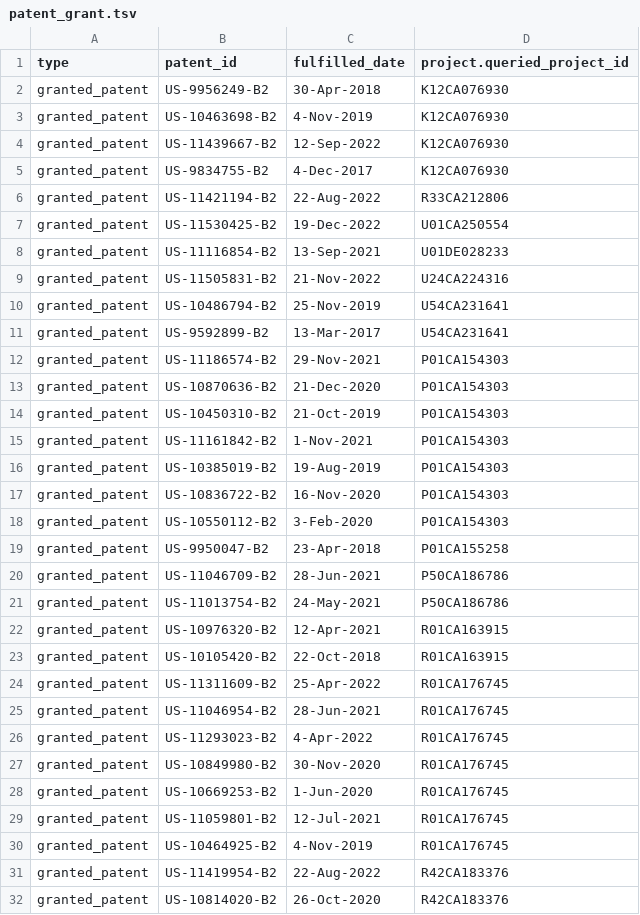
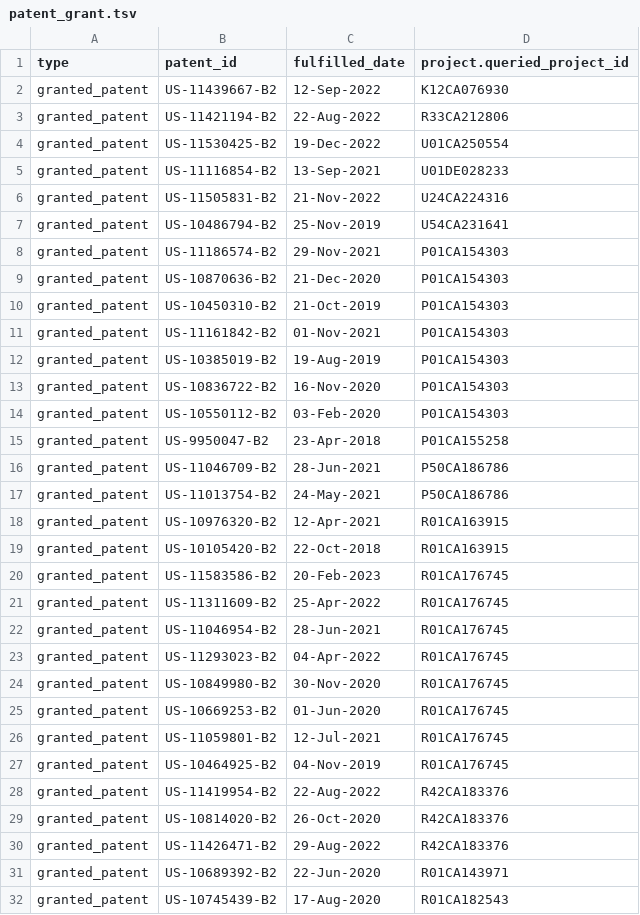
Before and after one commit to CBIIT/INS-ETL, a TSV file: data/patent_grant.tsv, drawn as a sheet; only a part is shown; the shorter side is filled out with more unchanged rows; the diff covers the shown part only.

```diff
--- a/data/patent_grant.tsv
+++ b/data/patent_grant.tsv
@@ -1,6 +1,3 @@
 type	patent_id	fulfilled_date	project.queried_project_id
-granted_patent	US-9956249-B2	30-Apr-2018	K12CA076930
-granted_patent	US-10463698-B2	4-Nov-2019	K12CA076930
 granted_patent	US-11439667-B2	12-Sep-2022	K12CA076930
-granted_patent	US-9834755-B2	4-Dec-2017	K12CA076930
 granted_patent	US-11421194-B2	22-Aug-2022	R33CA212806
@@ -10,3 +7,2 @@ granted_patent	US-11505831-B2	21-Nov-2022	U24CA224316
 granted_patent	US-10486794-B2	25-Nov-2019	U54CA231641
-granted_patent	US-9592899-B2	13-Mar-2017	U54CA231641
 granted_patent	US-11186574-B2	29-Nov-2021	P01CA154303
@@ -14,6 +10,6 @@ granted_patent	US-10870636-B2	21-Dec-2020	P01CA154303
 granted_patent	US-10450310-B2	21-Oct-2019	P01CA154303
-granted_patent	US-11161842-B2	1-Nov-2021	P01CA154303
+granted_patent	US-11161842-B2	01-Nov-2021	P01CA154303
 granted_patent	US-10385019-B2	19-Aug-2019	P01CA154303
 granted_patent	US-10836722-B2	16-Nov-2020	P01CA154303
-granted_patent	US-10550112-B2	3-Feb-2020	P01CA154303
+granted_patent	US-10550112-B2	03-Feb-2020	P01CA154303
 granted_patent	US-9950047-B2	23-Apr-2018	P01CA155258
@@ -23,9 +19,10 @@ granted_patent	US-10976320-B2	12-Apr-2021	R01CA163915
 granted_patent	US-10105420-B2	22-Oct-2018	R01CA163915
+granted_patent	US-11583586-B2	20-Feb-2023	R01CA176745
 granted_patent	US-11311609-B2	25-Apr-2022	R01CA176745
 granted_patent	US-11046954-B2	28-Jun-2021	R01CA176745
-granted_patent	US-11293023-B2	4-Apr-2022	R01CA176745
+granted_patent	US-11293023-B2	04-Apr-2022	R01CA176745
 granted_patent	US-10849980-B2	30-Nov-2020	R01CA176745
-granted_patent	US-10669253-B2	1-Jun-2020	R01CA176745
+granted_patent	US-10669253-B2	01-Jun-2020	R01CA176745
 granted_patent	US-11059801-B2	12-Jul-2021	R01CA176745
-granted_patent	US-10464925-B2	4-Nov-2019	R01CA176745
+granted_patent	US-10464925-B2	04-Nov-2019	R01CA176745
 granted_patent	US-11419954-B2	22-Aug-2022	R42CA183376
```
Also changed, not shown: 2 edited cells elsewhere in this file, data/dbgap.tsv, data/patent_application.tsv, 8 other files.
